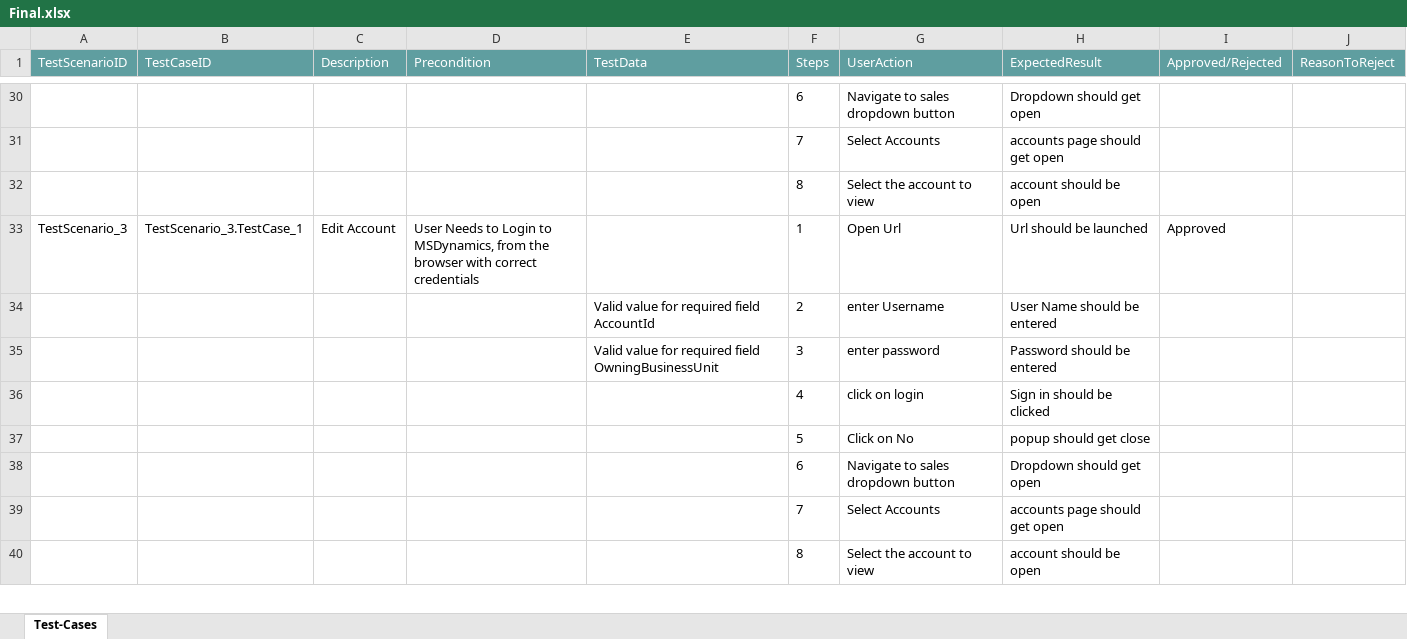
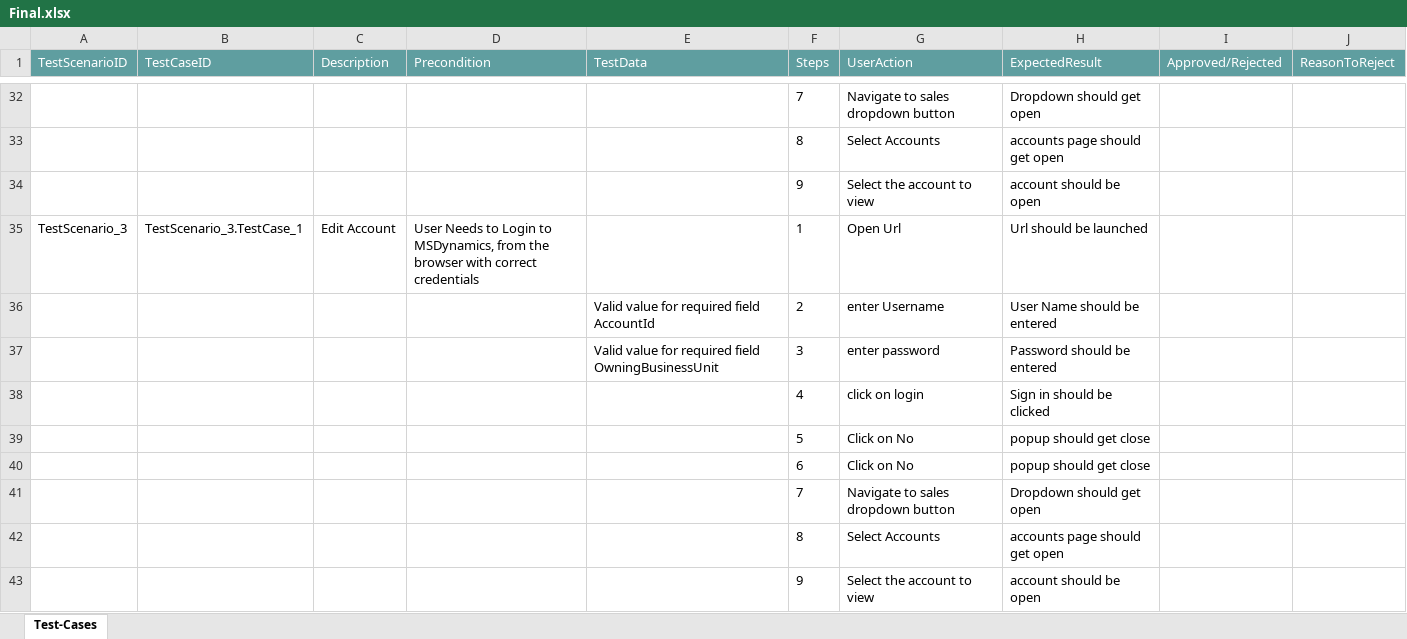
Before and after one commit to ShaikMohamedIrfan/MSDynamics, an Excel workbook: Final.xlsx, sheet Test-Cases, drawn as a sheet; only a part is shown, gaps mark what is left out; values as stored, in another font and other column widths than the file's, no borders; table styles not drawn; addresses are those after the commit; the diff covers the shown part only; the diff names each change by its address in the sheet, - before the commit and + after, or states it on an @@ line.

Commit message:
Initial Commit for Verification of Test cases

```diff
--- a/Final.xlsx (sheet Test-Cases)
+++ b/Final.xlsx (sheet Test-Cases)
-F32 (Steps): 6
+F32 (Steps): 7
-F33 (Steps): 7
+F33 (Steps): 8
-F34 (Steps): 8
+F34 (Steps): 9
-I35 (Approved/Rejected): Approved
+I35 (Approved/Rejected): (empty)
+row 40:  |  |  |  |  | 6 | Click on No | popup should get close
-F41 (Steps): 6
+F41 (Steps): 7
-F42 (Steps): 7
+F42 (Steps): 8
-F43 (Steps): 8
+F43 (Steps): 9
```
Also changed, not shown: 3 added rows and 32 edited cells elsewhere in this sheet.
